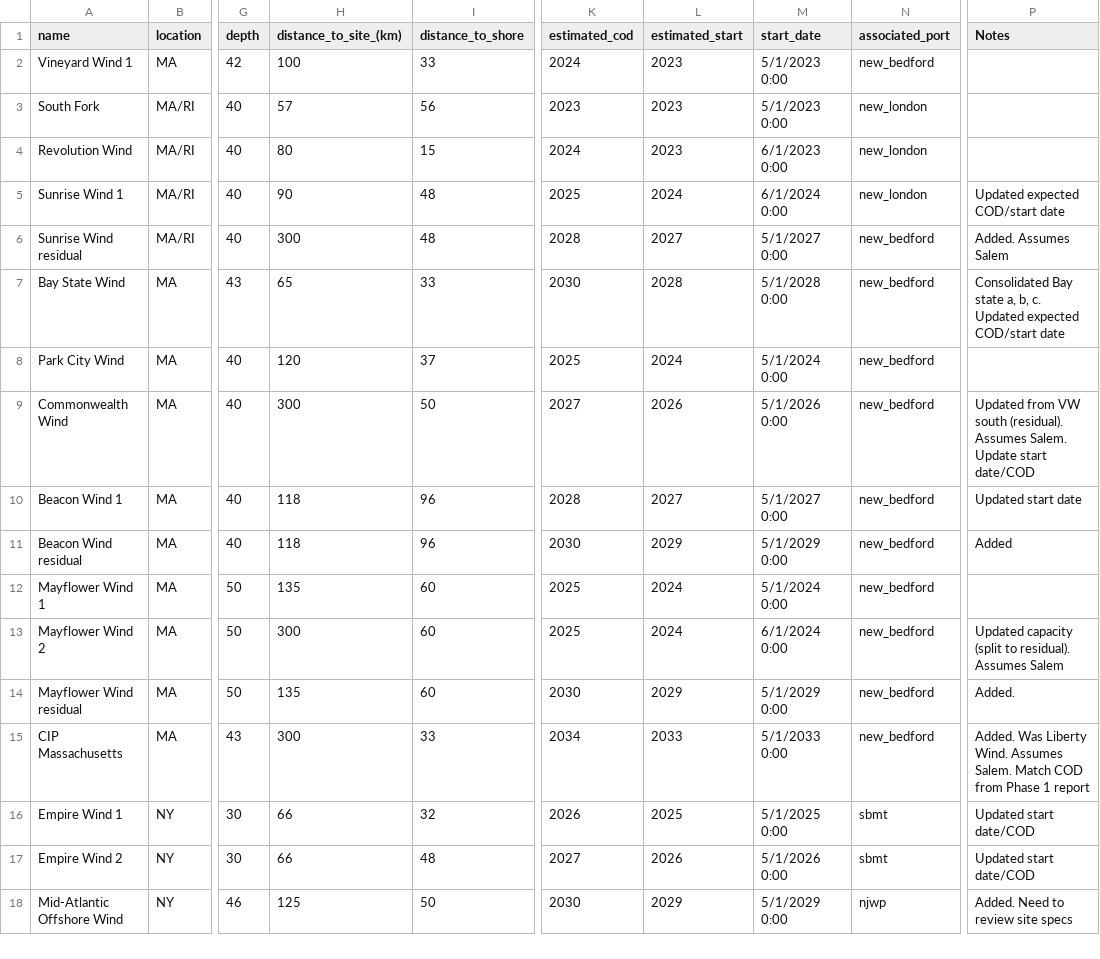
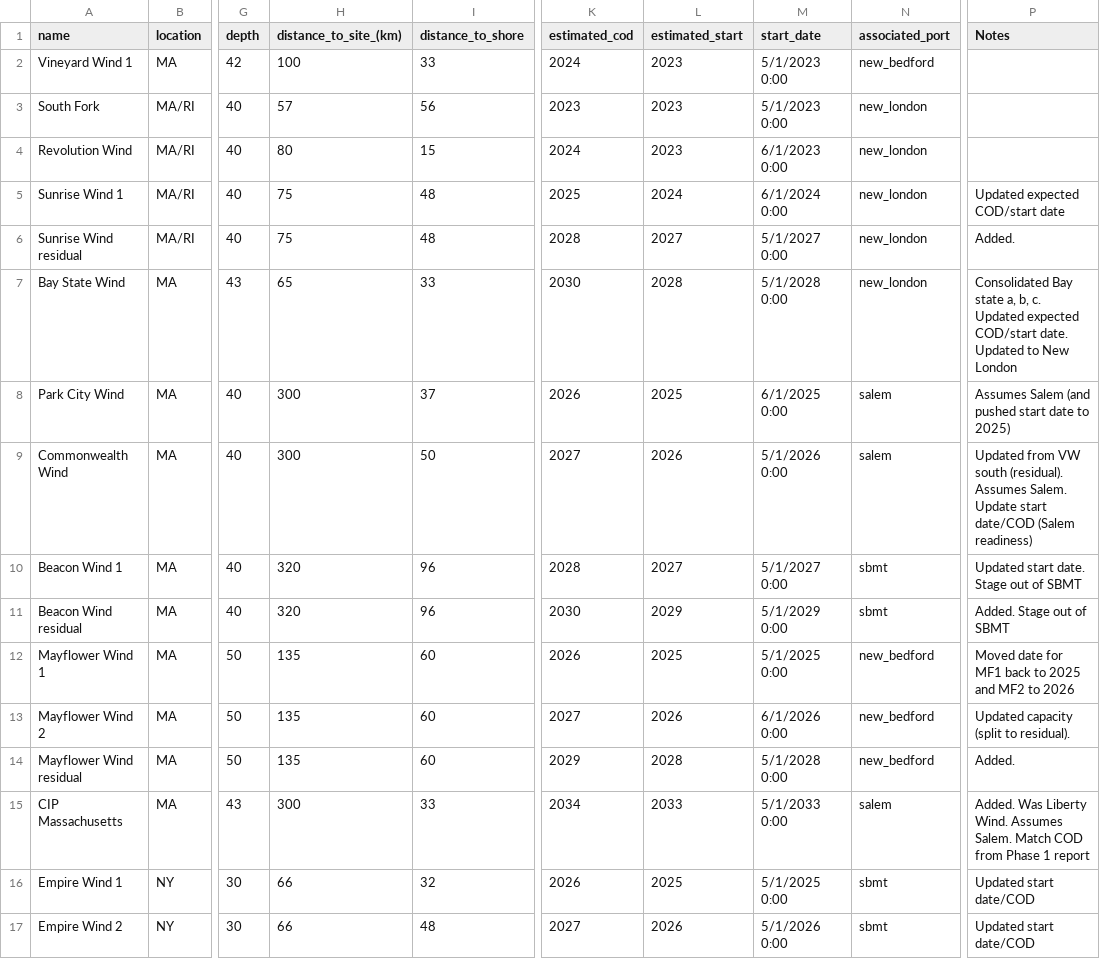
Before and after one commit to zhemez/test-CORAL, a CSV file: east_coast_analysis/pipeline_OWMR2022.csv, drawn as a sheet; only a part is shown, gaps mark what is left out; the shorter side is filled out with more unchanged rows; the diff covers the shown part only; the diff names each change by its address in the sheet, - before the commit and + after, or states it on an @@ line.

Commit message:
Updated pipeline spreadsheet with input from industry.  Added salem, akt, tradepoint ports.  Export port throughput plots

```diff
--- a/east_coast_analysis/pipeline_OWMR2022.csv
+++ b/east_coast_analysis/pipeline_OWMR2022.csv
-H5 (distance_to_site_(km)): 90
+H5 (distance_to_site_(km)): 75
-H6 (distance_to_site_(km)): 300
+H6 (distance_to_site_(km)): 75
-N6:N7 (associated_port): new_bedford
+N6:N7 (associated_port): new_london
-P6 (Notes): Added. Assumes Salem
+P6 (Notes): Added.
-P7 (Notes): …expected COD/start date
+P7 (Notes): …expected COD/start date. Updated to New London
-H8 (distance_to_site_(km)): 120
+H8 (distance_to_site_(km)): 300
-K8 (estimated_cod): 2025
+K8 (estimated_cod): 2026
-L8 (estimated_start): 2024
+L8 (estimated_start): 2025
-M8 (start_date): 5/1/2024 0:00
+M8 (start_date): 6/1/2025 0:00
-N8:N9 (associated_port): new_bedford
+N8:N9 (associated_port): salem
-P8 (Notes): (empty)
+P8 (Notes): Assumes Salem (and pushed start date to 2025)
-P9 (Notes): …start date/COD
+P9 (Notes): …start date/COD (Salem readiness)
-H10:H11 (distance_to_site_(km)): 118
+H10:H11 (distance_to_site_(km)): 320
-N10:N11 (associated_port): new_bedford
+N10:N11 (associated_port): sbmt
-P10 (Notes): Updated start date
+P10 (Notes): Updated start date. Stage out of SBMT
-P11 (Notes): Added
+P11 (Notes): Added. Stage out of SBMT
-K12 (estimated_cod): 2025
+K12 (estimated_cod): 2026
-L12 (estimated_start): 2024
+L12 (estimated_start): 2025
-M12 (start_date): 5/1/2024 0:00
+M12 (start_date): 5/1/2025 0:00
-P12 (Notes): (empty)
+P12 (Notes): Moved date for MF1 back to 2025 and MF2 to 2026
-H13 (distance_to_site_(km)): 300
+H13 (distance_to_site_(km)): 135
-K13 (estimated_cod): 2025
+K13 (estimated_cod): 2027
-L13 (estimated_start): 2024
+L13 (estimated_start): 2026
-M13 (start_date): 6/1/2024 0:00
+M13 (start_date): 6/1/2026 0:00
-P13 (Notes): Updated capacity (split to residual). Assumes Salem
+P13 (Notes): Updated capacity (split to residual).
-K14 (estimated_cod): 2030
+K14 (estimated_cod): 2029
-L14 (estimated_start): 2029
+L14 (estimated_start): 2028
-M14 (start_date): 5/1/2029 0:00
+M14 (start_date): 5/1/2028 0:00
-N15 (associated_port): new_bedford
+N15 (associated_port): salem
```
Also changed, not shown: 20 edited cells elsewhere in this file, east_coast_analysis/figures/sc_roadmap_gaps/east_coast_simulation.csv, 8 other files.
